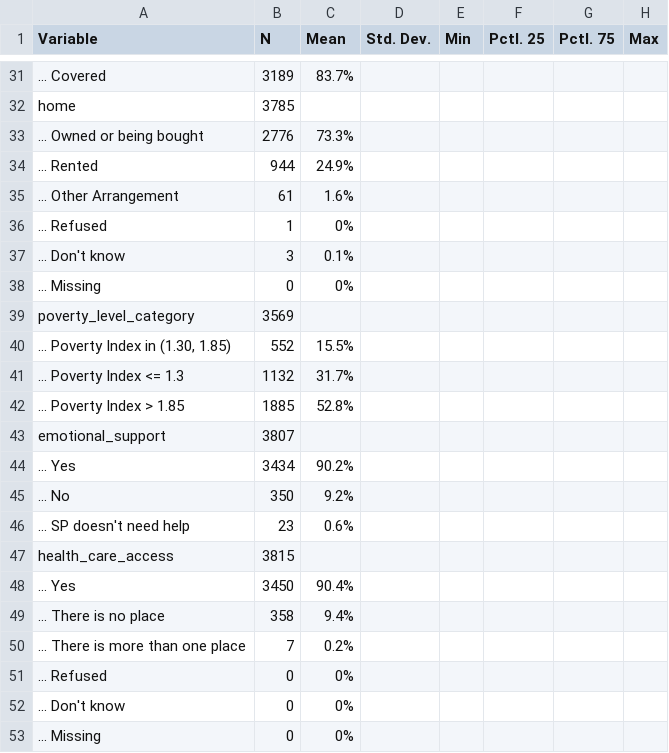
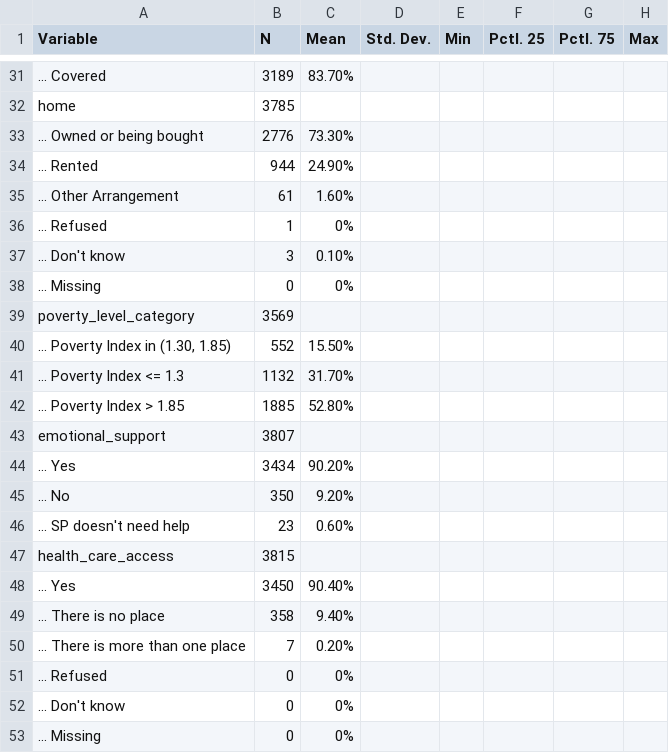
Before and after one commit to ethandbard/Religious_Attendance_CVD, a CSV file: out/variables.csv, drawn as a sheet; only a part is shown, gaps mark what is left out; the diff covers the shown part only.

```diff
--- a/out/variables.csv
+++ b/out/variables.csv
@@ -31 +31 @@
-"... Covered","3189","83.7%","","","","",""
+... Covered,3189,83.70%,,,,,
@@ -33,3 +33,3 @@
-"... Owned or being bought","2776","73.3%","","","","",""
-"... Rented","944","24.9%","","","","",""
-"... Other Arrangement","61","1.6%","","","","",""
+... Owned or being bought,2776,73.30%,,,,,
+... Rented,944,24.90%,,,,,
+... Other Arrangement,61,1.60%,,,,,
@@ -37 +37 @@
-"... Don't know","3","0.1%","","","","",""
+... Don't know,3,0.10%,,,,,
@@ -40,3 +40,3 @@
-"... Poverty Index in (1.30, 1.85)","552","15.5%","","","","",""
-"... Poverty Index <= 1.3","1132","31.7%","","","","",""
-"... Poverty Index > 1.85","1885","52.8%","","","","",""
+"... Poverty Index in (1.30, 1.85)",552,15.50%,,,,,
+... Poverty Index <= 1.3,1132,31.70%,,,,,
+... Poverty Index > 1.85,1885,52.80%,,,,,
@@ -44,3 +44,3 @@
-"... Yes","3434","90.2%","","","","",""
-"... No","350","9.2%","","","","",""
-"... SP doesn't need help","23","0.6%","","","","",""
+... Yes,3434,90.20%,,,,,
+... No,350,9.20%,,,,,
+... SP doesn't need help,23,0.60%,,,,,
@@ -48,3 +48,3 @@
-"... Yes","3450","90.4%","","","","",""
-"... There is no place","358","9.4%","","","","",""
-"... There is more than one place","7","0.2%","","","","",""
+... Yes,3450,90.40%,,,,,
+... There is no place,358,9.40%,,,,,
+... There is more than one place,7,0.20%,,,,,
```
Also changed, not shown: 34 edited cells elsewhere in this file, 9 other files.
